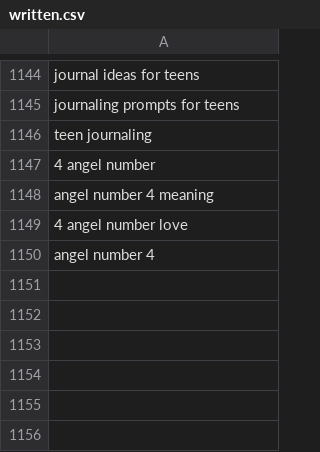
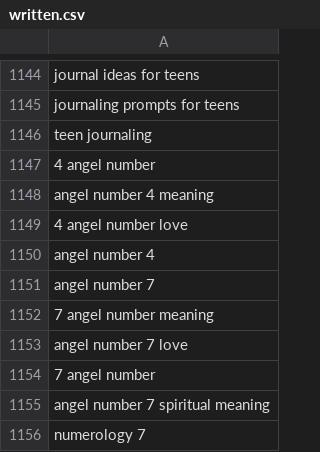
Before and after one commit to charliesheep7/demiwebsite, a CSV file: .claude/skills/demimanifest-blog-writer/written.csv, drawn as a sheet; only a part is shown, gaps mark what is left out; the diff names each change by its address in the sheet, - before the commit and + after, or states it on an @@ line.

```diff
--- a/.claude/skills/demimanifest-blog-writer/written.csv
+++ b/.claude/skills/demimanifest-blog-writer/written.csv
+row 1151: angel number 7
+row 1152: 7 angel number meaning
+row 1153: angel number 7 love
+row 1154: 7 angel number
+row 1155: angel number 7 spiritual meaning
+row 1156: numerology 7
```
Also changed, not shown: 2 other files.
